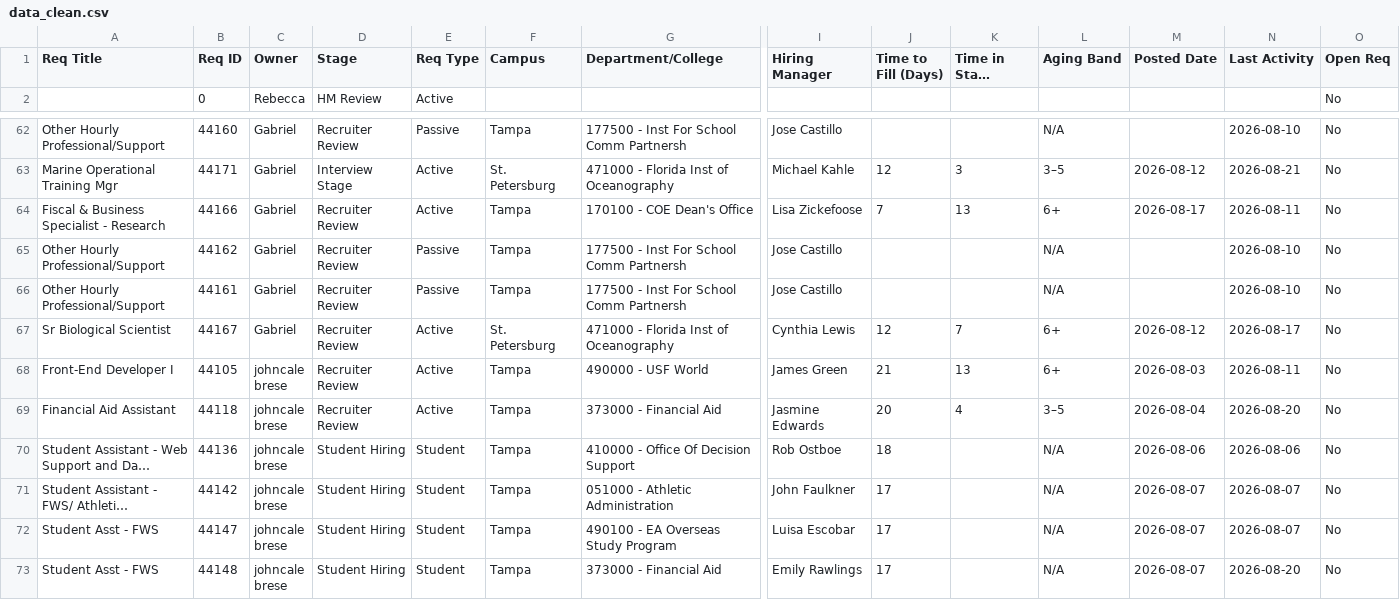
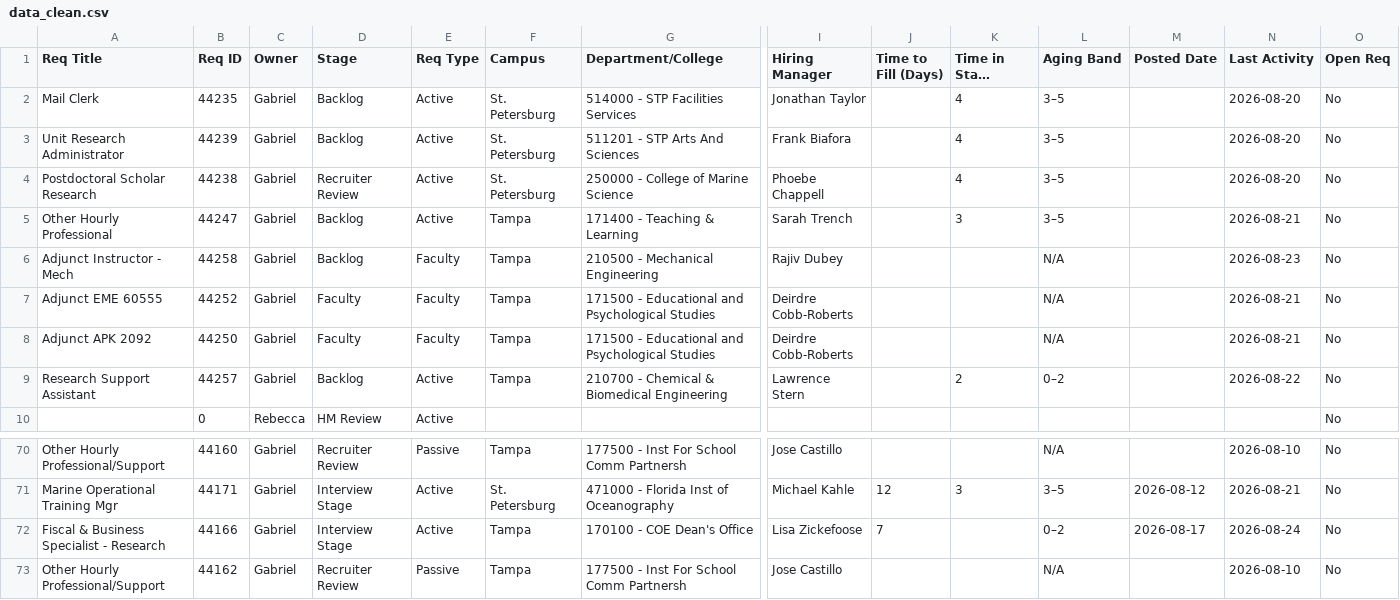
Before and after one commit to gabelopez-dev/usf-dashboard, a CSV file: data_clean.csv, drawn as a sheet; only a part is shown, gaps mark what is left out; the shorter side is filled out with more unchanged rows; long unchanged cells end in …; addresses are those after the commit; rows hold the shown columns only; the diff names each change by its address in the sheet, - before the commit and + after, or states it on an @@ line.

Commit message:
Auto-update data_clean.csv from Notion

```diff
--- a/data_clean.csv
+++ b/data_clean.csv
+row 2: Mail Clerk | 44235 | Gabriel | Backlog | Active | St. Petersburg | 514000 - STP Facilities Services | Jonathan Taylor |  | 4 | 3–5 |  | 2026-08-20 | No
+row 3: Unit Research Administrator | 44239 | Gabriel | Backlog | Active | St. Petersburg | 511201 - STP Arts And Sciences | Frank Biafora |  | 4 | 3–5 |  | 2026-08-20 | No
+row 4: Postdoctoral Scholar Research | 44238 | Gabriel | Recruiter Review | Active | St. Petersburg | 250000 - College of Marine Science | Phoebe Chappell |  | 4 | 3–5 |  | 2026-08-20 | No
+row 5: Other Hourly Professional | 44247 | Gabriel | Backlog | Active | Tampa | 171400 - Teaching & Learning | Sarah Trench |  | 3 | 3–5 |  | 2026-08-21 | No
+row 6: Adjunct Instructor - Mech | 44258 | Gabriel | Backlog | Faculty | Tampa | 210500 - Mechanical Engineering | Rajiv Dubey |  |  | N/A |  | 2026-08-23 | No
+row 7: Adjunct EME 60555 | 44252 | Gabriel | Faculty | Faculty | Tampa | 171500 - Educational and Psychological Studies | Deirdre Cobb-Roberts |  |  | N/A |  | 2026-08-21 | No
+row 8: Adjunct APK 2092 | 44250 | Gabriel | Faculty | Faculty | Tampa | 171500 - Educational and Psychological Studies | Deirdre Cobb-Roberts |  |  | N/A |  | 2026-08-21 | No
+row 9: Research Support Assistant | 44257 | Gabriel | Backlog | Active | Tampa | 210700 - Chemical & Biomedical Engineering | Lawrence Stern |  | 2 | 0–2 |  | 2026-08-22 | No
-D72 (Stage): Recruiter Review
+D72 (Stage): Interview Stage
-K72 (Time in Stage (Days)): 13
+K72 (Time in Stage (Days)): (empty)
-L72 (Aging Band): 6+
+L72 (Aging Band): 0–2
-N72 (Last Activity): 2026-08-11
+N72 (Last Activity): 2026-08-24
```
